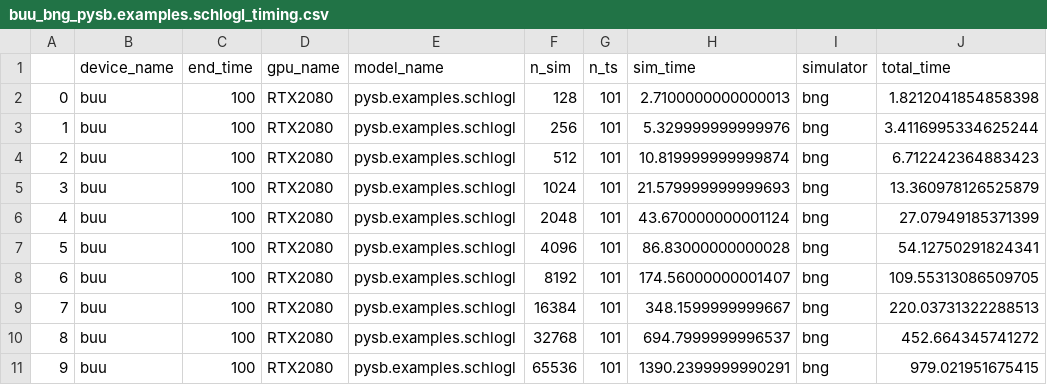
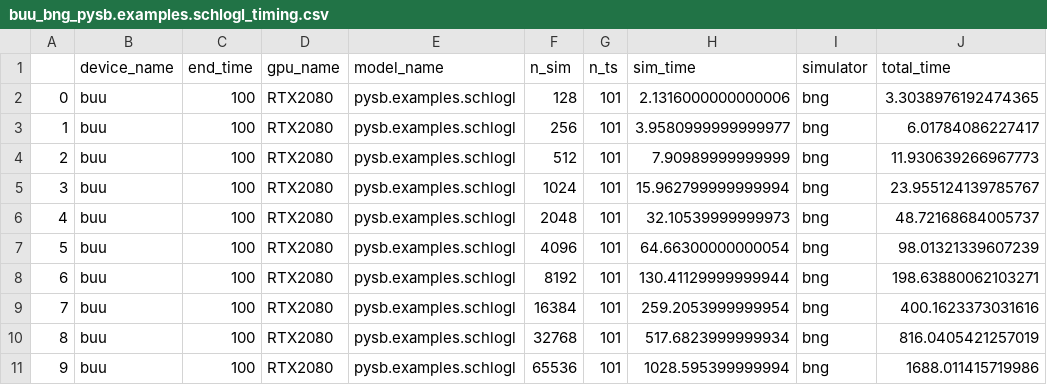
Before and after one commit to LoLab-MSM/GPU_SSA_paper2023, a CSV file: Timings/buu_bng_pysb.examples.schlogl_timing.csv, drawn as a sheet.

```diff
--- a/Timings/buu_bng_pysb.examples.schlogl_timing.csv
+++ b/Timings/buu_bng_pysb.examples.schlogl_timing.csv
@@ -1,11 +1,11 @@
 ,device_name,end_time,gpu_name,model_name,n_sim,n_ts,sim_time,simulator,total_time
-0,buu,100,RTX2080,pysb.examples.schlogl,128,101,2.7100000000000013,bng,1.8212041854858398
-1,buu,100,RTX2080,pysb.examples.schlogl,256,101,5.329999999999976,bng,3.4116995334625244
-2,buu,100,RTX2080,pysb.examples.schlogl,512,101,10.819999999999874,bng,6.712242364883423
-3,buu,100,RTX2080,pysb.examples.schlogl,1024,101,21.579999999999693,bng,13.360978126525879
-4,buu,100,RTX2080,pysb.examples.schlogl,2048,101,43.670000000001124,bng,27.07949185371399
-5,buu,100,RTX2080,pysb.examples.schlogl,4096,101,86.83000000000028,bng,54.12750291824341
-6,buu,100,RTX2080,pysb.examples.schlogl,8192,101,174.56000000001407,bng,109.55313086509705
-7,buu,100,RTX2080,pysb.examples.schlogl,16384,101,348.1599999999667,bng,220.03731322288513
-8,buu,100,RTX2080,pysb.examples.schlogl,32768,101,694.7999999996537,bng,452.664345741272
-9,buu,100,RTX2080,pysb.examples.schlogl,65536,101,1390.2399999990291,bng,979.021951675415
+0,buu,100,RTX2080,pysb.examples.schlogl,128,101,2.1316000000000006,bng,3.3038976192474365
+1,buu,100,RTX2080,pysb.examples.schlogl,256,101,3.9580999999999977,bng,6.01784086227417
+2,buu,100,RTX2080,pysb.examples.schlogl,512,101,7.90989999999999,bng,11.930639266967773
+3,buu,100,RTX2080,pysb.examples.schlogl,1024,101,15.962799999999994,bng,23.955124139785767
+4,buu,100,RTX2080,pysb.examples.schlogl,2048,101,32.10539999999973,bng,48.72168684005737
+5,buu,100,RTX2080,pysb.examples.schlogl,4096,101,64.66300000000054,bng,98.01321339607239
+6,buu,100,RTX2080,pysb.examples.schlogl,8192,101,130.41129999999944,bng,198.63880062103271
+7,buu,100,RTX2080,pysb.examples.schlogl,16384,101,259.2053999999954,bng,400.1623373031616
+8,buu,100,RTX2080,pysb.examples.schlogl,32768,101,517.6823999999934,bng,816.0405421257019
+9,buu,100,RTX2080,pysb.examples.schlogl,65536,101,1028.595399999994,bng,1688.011415719986
```
Also changed, not shown: Timings/buu_bng_pysb.examples.michment_timing.csv.
